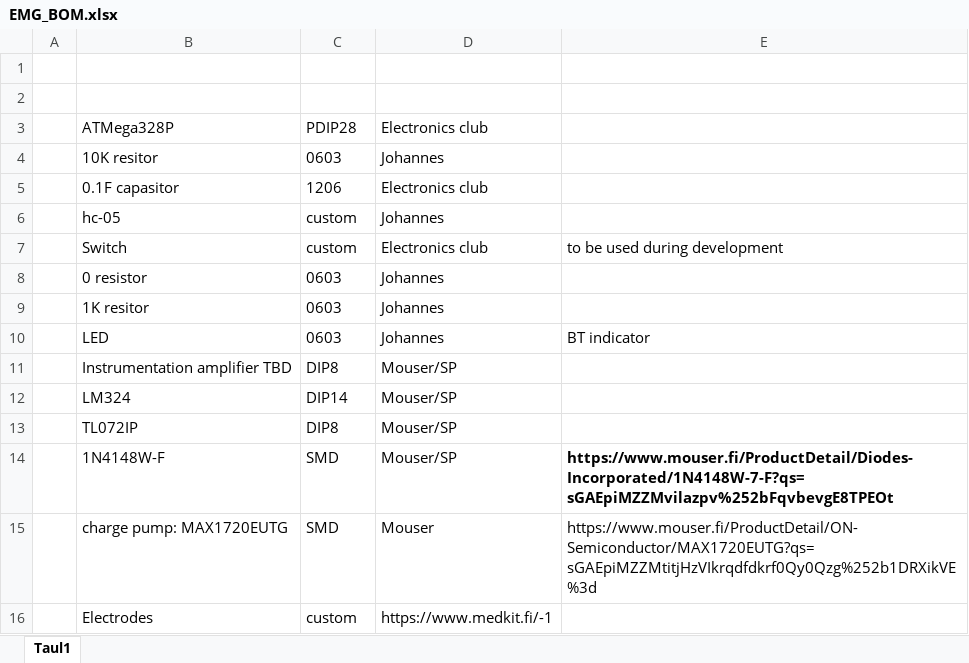
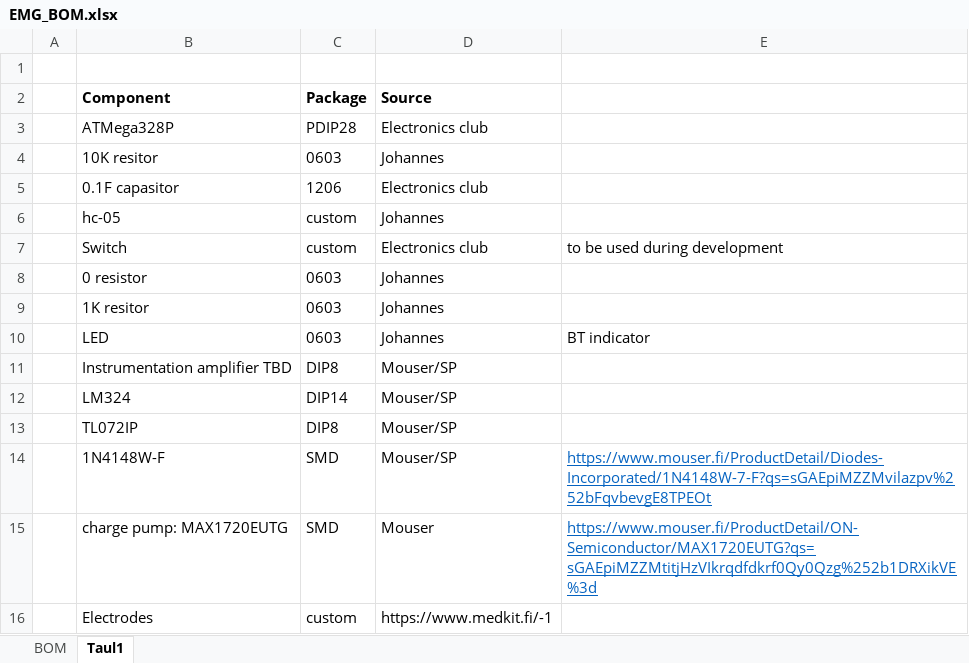
Before and after one commit to Demkku/EMG-Device, an Excel workbook: EMG_BOM.xlsx, sheet Taul1, drawn as a sheet; values as stored, in another font and other column widths than the file's, no borders; the diff names each change by its address in the sheet, - before the commit and + after, or states it on an @@ line.

```diff
--- a/EMG_BOM.xlsx (sheet Taul1)
+++ b/EMG_BOM.xlsx (sheet Taul1)
+sheet tab: BOM
-row 2: (empty)
+row 2:  | Component | Package | Source
-E14 bold: on
+E14 bold: off
@@ E14:E15 underline: off → on, text colour: black → #0563C1 @@
```
Also changed, not shown: 9 other files.
